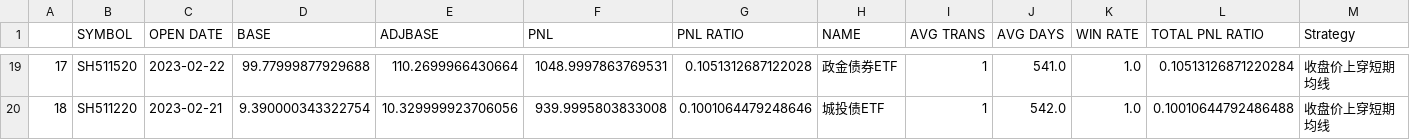
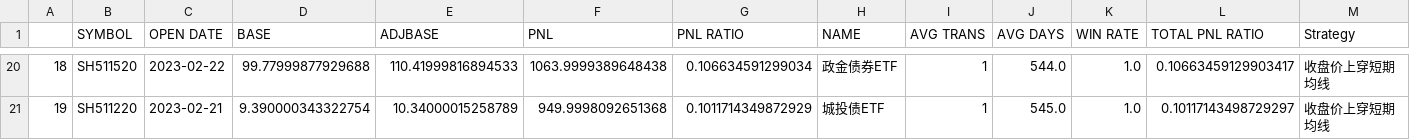
Before and after one commit to joeyrensh/pub_finance, a CSV file: pub_finance/finance/images/cn_etf.csv, drawn as a sheet; only a part is shown, gaps mark what is left out; addresses are those after the commit; the diff covers the shown part only; the diff names each change by its address in the sheet, - before the commit and + after, or states it on an @@ line.

```diff
--- a/pub_finance/finance/images/cn_etf.csv
+++ b/pub_finance/finance/images/cn_etf.csv
@@ column A renumbered from row 3 down @@
-E20 (ADJBASE): 110.2699966430664
+E20 (ADJBASE): 110.41999816894533
-F20 (PNL): 1048.9997863769531
+F20 (PNL): 1063.9999389648438
-G20 (PNL RATIO): 0.1051312687122028
+G20 (PNL RATIO): 0.106634591299034
-J20 (AVG DAYS): 541.0
+J20 (AVG DAYS): 544.0
-L20 (TOTAL PNL RATIO): 0.10513126871220284
+L20 (TOTAL PNL RATIO): 0.10663459129903417
-E21 (ADJBASE): 10.329999923706056
+E21 (ADJBASE): 10.34000015258789
-F21 (PNL): 939.9995803833008
+F21 (PNL): 949.9998092651368
-G21 (PNL RATIO): 0.1001064479248646
+G21 (PNL RATIO): 0.1011714349872929
-J21 (AVG DAYS): 542.0
+J21 (AVG DAYS): 545.0
-L21 (TOTAL PNL RATIO): 0.10010644792486488
+L21 (TOTAL PNL RATIO): 0.10117143498729297
```
Also changed, not shown: 3 added rows, 2 removed rows and 28 edited cells elsewhere in this file, pub_finance/finance/images/cn_category.csv, pub_finance/finance/images/cn_stockdetail.csv, 38 other files.
